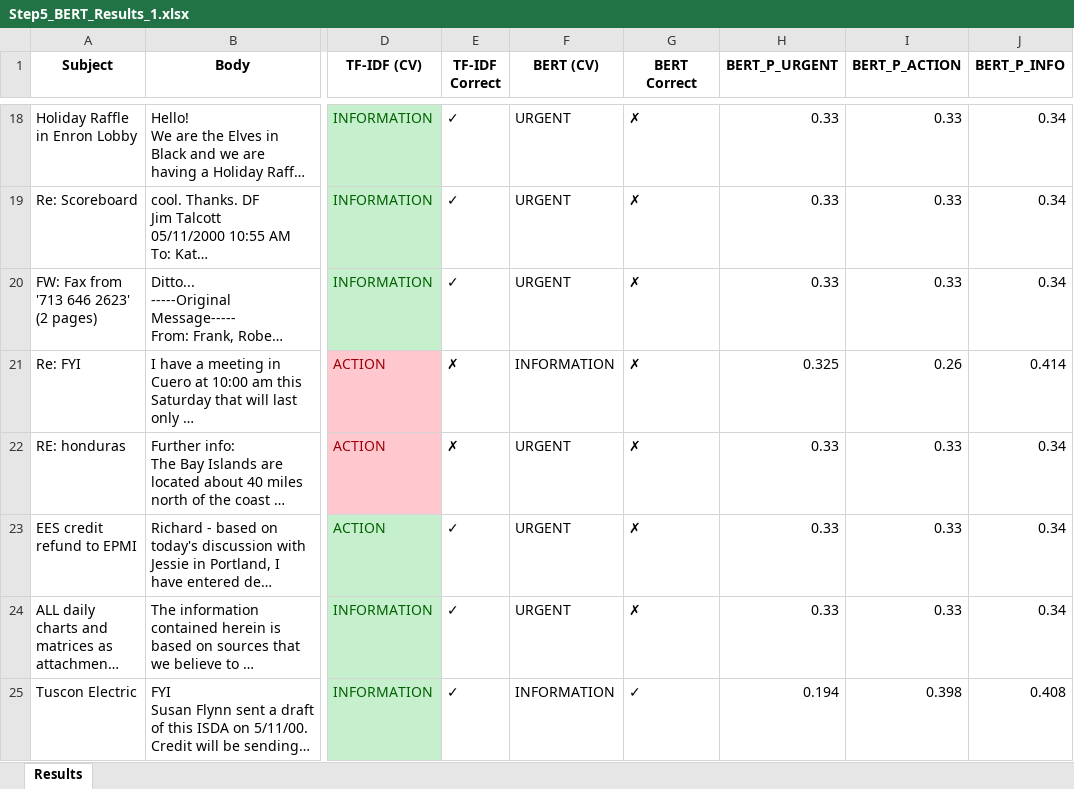
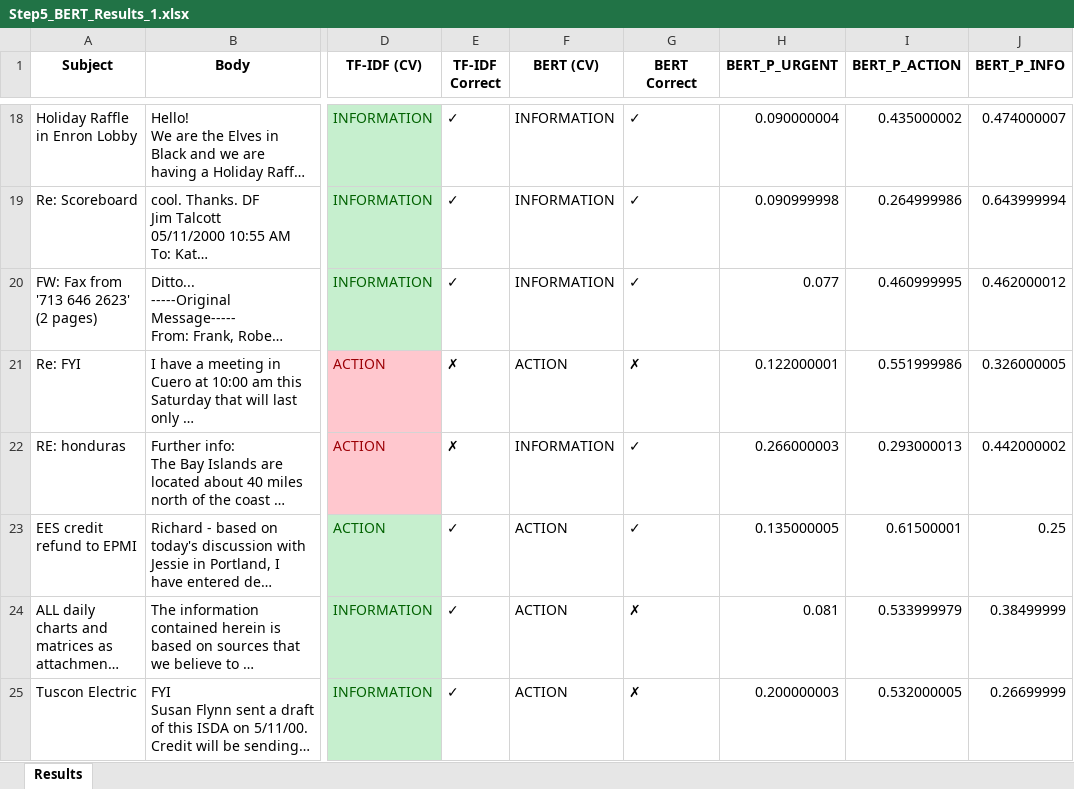
Before and after one commit to AayushPatel006/CS533_NLP_Project, an Excel workbook: LF/improvements_aayush/results/Step5_BERT_Results_1.xlsx, sheet Results, drawn as a sheet; only a part is shown, gaps mark what is left out; long unchanged cells end in …; values as stored, in another font and other column widths than the file's, no borders; the diff covers the shown part only; the diff names each change by its address in the sheet, - before the commit and + after, or states it on an @@ line.

```diff
--- a/LF/improvements_aayush/results/Step5_BERT_Results_1.xlsx (sheet Results)
+++ b/LF/improvements_aayush/results/Step5_BERT_Results_1.xlsx (sheet Results)
-F18:F20 (BERT (CV)): URGENT
+F18:F20 (BERT (CV)): INFORMATION
-G18:G20 (BERT Correct): ✗
+G18:G20 (BERT Correct): ✓
-H18 (BERT_P_URGENT): 0.33
+H18 (BERT_P_URGENT): 0.090000004
-I18 (BERT_P_ACTION): 0.33
+I18 (BERT_P_ACTION): 0.435000002
-J18 (BERT_P_INFO): 0.34
+J18 (BERT_P_INFO): 0.474000007
-H19 (BERT_P_URGENT): 0.33
+H19 (BERT_P_URGENT): 0.090999998
-I19 (BERT_P_ACTION): 0.33
+I19 (BERT_P_ACTION): 0.264999986
-J19 (BERT_P_INFO): 0.34
+J19 (BERT_P_INFO): 0.643999994
-H20 (BERT_P_URGENT): 0.33
+H20 (BERT_P_URGENT): 0.077
-I20 (BERT_P_ACTION): 0.33
+I20 (BERT_P_ACTION): 0.460999995
-J20 (BERT_P_INFO): 0.34
+J20 (BERT_P_INFO): 0.462000012
-F21 (BERT (CV)): INFORMATION
+F21 (BERT (CV)): ACTION
-H21 (BERT_P_URGENT): 0.325
+H21 (BERT_P_URGENT): 0.122000001
-I21 (BERT_P_ACTION): 0.26
+I21 (BERT_P_ACTION): 0.551999986
-J21 (BERT_P_INFO): 0.414
+J21 (BERT_P_INFO): 0.326000005
-F22 (BERT (CV)): URGENT
+F22 (BERT (CV)): INFORMATION
-G22:G23 (BERT Correct): ✗
+G22:G23 (BERT Correct): ✓
-H22 (BERT_P_URGENT): 0.33
+H22 (BERT_P_URGENT): 0.266000003
-I22 (BERT_P_ACTION): 0.33
+I22 (BERT_P_ACTION): 0.293000013
-J22 (BERT_P_INFO): 0.34
+J22 (BERT_P_INFO): 0.442000002
-F23:F24 (BERT (CV)): URGENT
+F23:F24 (BERT (CV)): ACTION
-H23 (BERT_P_URGENT): 0.33
+H23 (BERT_P_URGENT): 0.135000005
-I23 (BERT_P_ACTION): 0.33
+I23 (BERT_P_ACTION): 0.61500001
-J23 (BERT_P_INFO): 0.34
+J23 (BERT_P_INFO): 0.25
-H24 (BERT_P_URGENT): 0.33
+H24 (BERT_P_URGENT): 0.081
-I24 (BERT_P_ACTION): 0.33
+I24 (BERT_P_ACTION): 0.533999979
-J24 (BERT_P_INFO): 0.34
+J24 (BERT_P_INFO): 0.38499999
-F25 (BERT (CV)): INFORMATION
+F25 (BERT (CV)): ACTION
-G25 (BERT Correct): ✓
+G25 (BERT Correct): ✗
-H25 (BERT_P_URGENT): 0.194
+H25 (BERT_P_URGENT): 0.200000003
-I25 (BERT_P_ACTION): 0.398
+I25 (BERT_P_ACTION): 0.532000005
-J25 (BERT_P_INFO): 0.408
+J25 (BERT_P_INFO): 0.26699999
```
Also changed, not shown: 5 added rows, 5 removed rows and 1289 edited cells elsewhere in this sheet, 6 other files.
